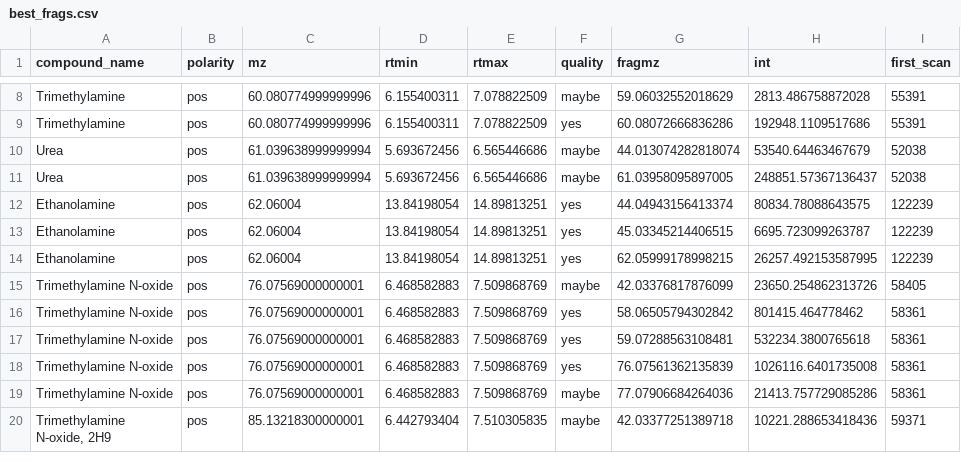
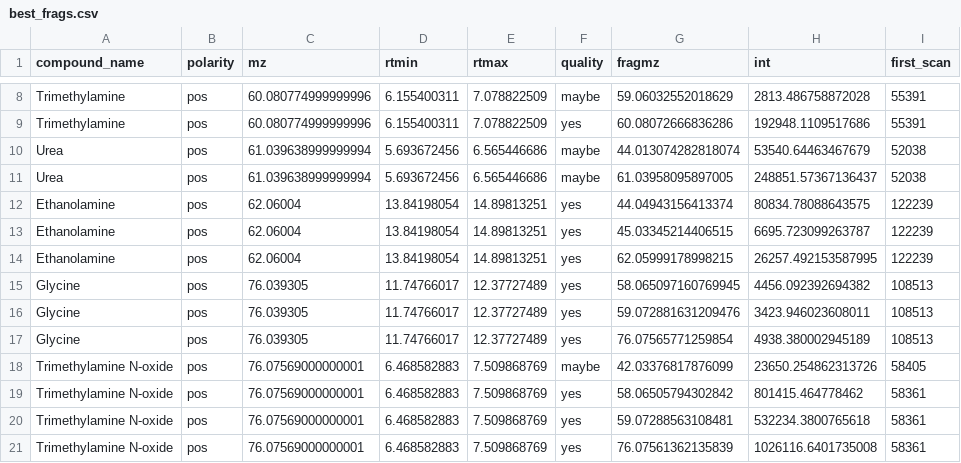
Before and after one commit to IngallsLabUW/Ingalls_Standards, a CSV file: MSMS/best_frags.csv, drawn as a sheet; only a part is shown, gaps mark what is left out; the shorter side is filled out with more unchanged rows; the diff names each change by its address in the sheet, - before the commit and + after, or states it on an @@ line.

Commit message:
Adding glycine fragments (meh) to database for annotation

```diff
--- a/MSMS/best_frags.csv
+++ b/MSMS/best_frags.csv
+row 15: Glycine | pos | 76.039305 | 11.74766017 | 12.37727489 | yes | 58.065097160769945 | 4456.092392694382 | 108513
+row 16: Glycine | pos | 76.039305 | 11.74766017 | 12.37727489 | yes | 59.072881631209476 | 3423.946023608011 | 108513
+row 17: Glycine | pos | 76.039305 | 11.74766017 | 12.37727489 | yes | 76.07565771259854 | 4938.380002945189 | 108513
```
Also changed, not shown: MSMS/frag_quality.csv, 2 other files.
